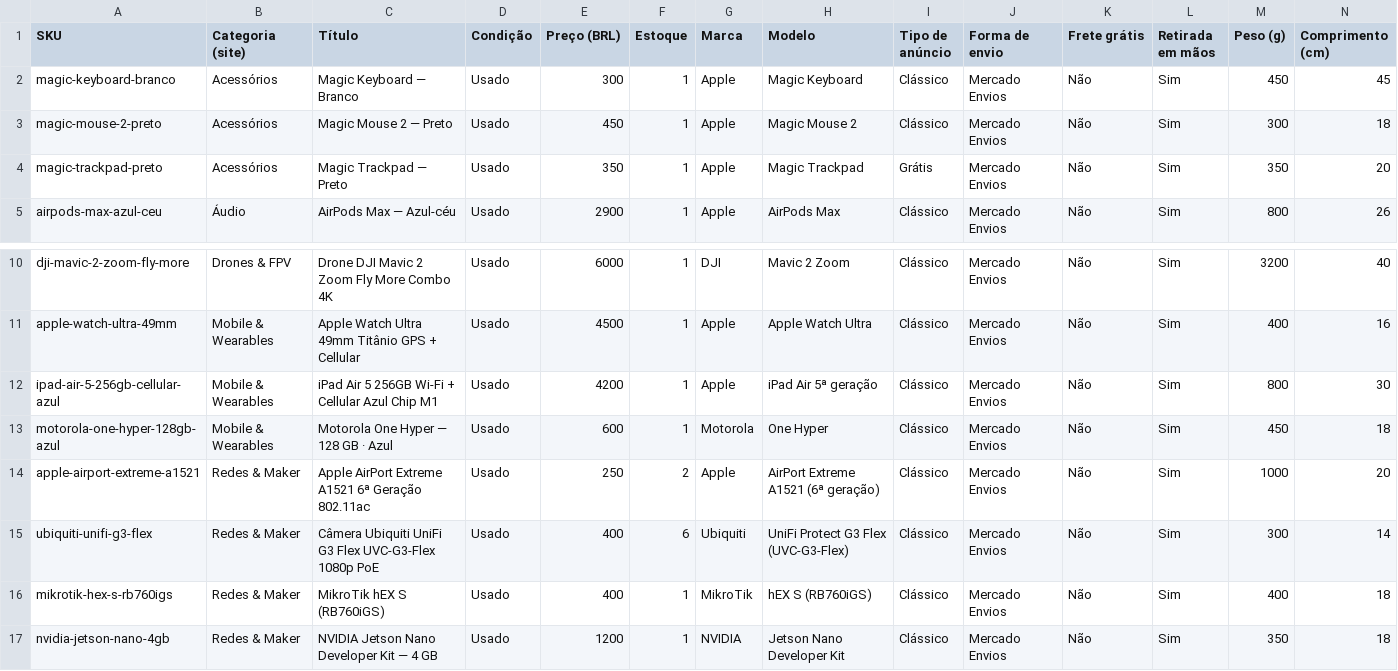
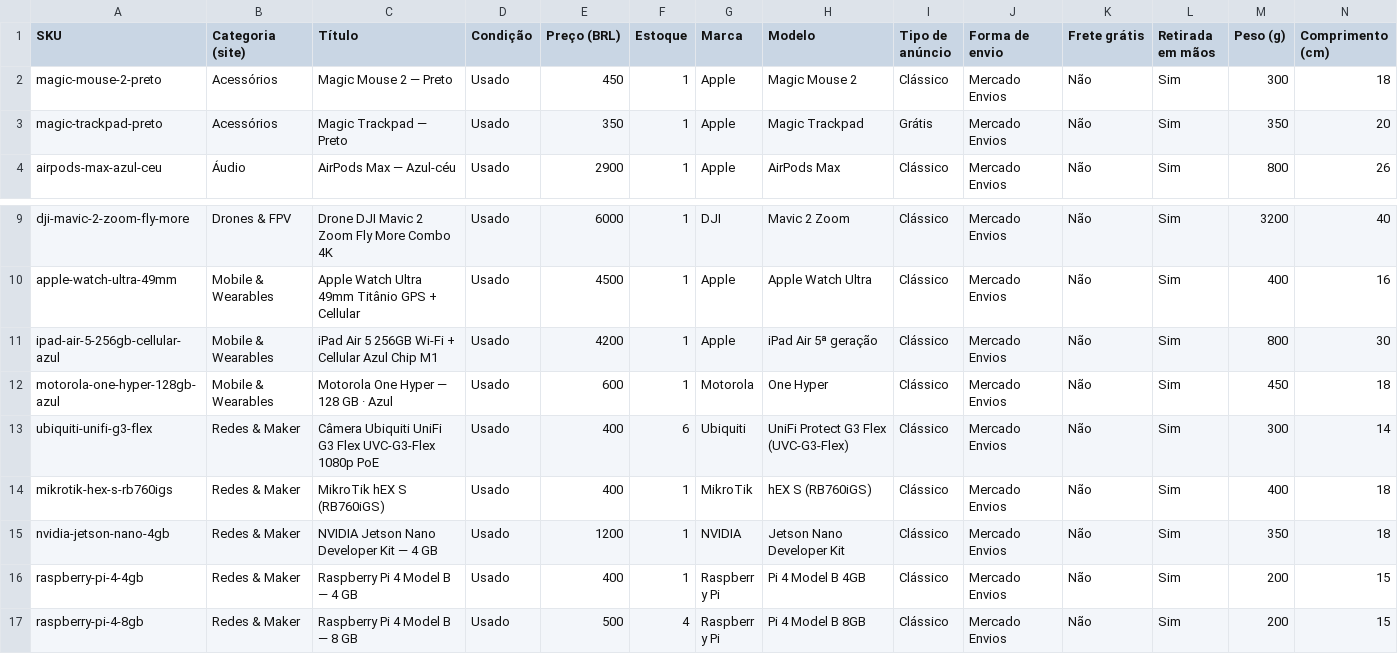
Before and after one commit to ygbr/ygbr.github.io, a CSV file: mercadolivre-bulk.csv, drawn as a sheet; only a part is shown, gaps mark what is left out; the shorter side is filled out with more unchanged rows; rows hold the shown columns only; the diff names each change by its address in the sheet, - before the commit and + after, or states it on an @@ line.

```diff
--- a/mercadolivre-bulk.csv
+++ b/mercadolivre-bulk.csv
-row 2: magic-keyboard-branco | Acessórios | Magic Keyboard — Branco | Usado | 300 | 1 | Apple | Magic Keyboard | Clássico | Mercado Envios | Não | Sim | 450 | 45
-row 14: apple-airport-extreme-a1521 | Redes & Maker | Apple AirPort Extreme A1521 6ª Geração 802.11ac | Usado | 250 | 2 | Apple | AirPort Extreme A1521 (6ª geração) | Clássico | Mercado Envios | Não | Sim | 1000 | 20
```
Also changed, not shown: 3 other files.
